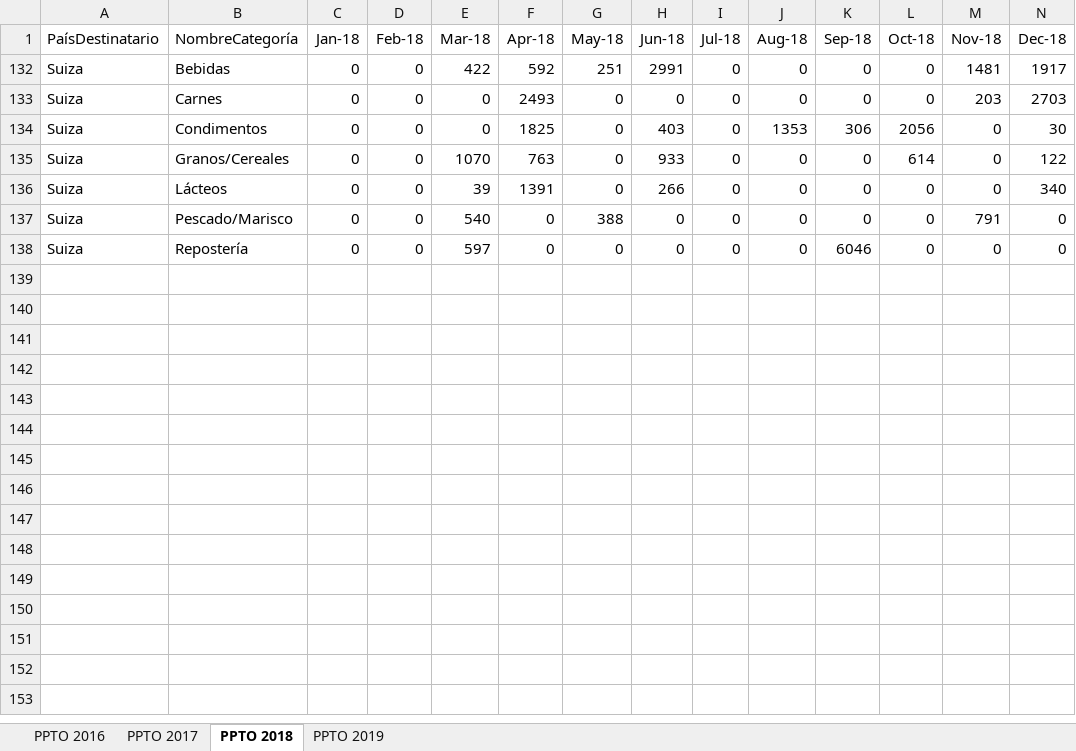
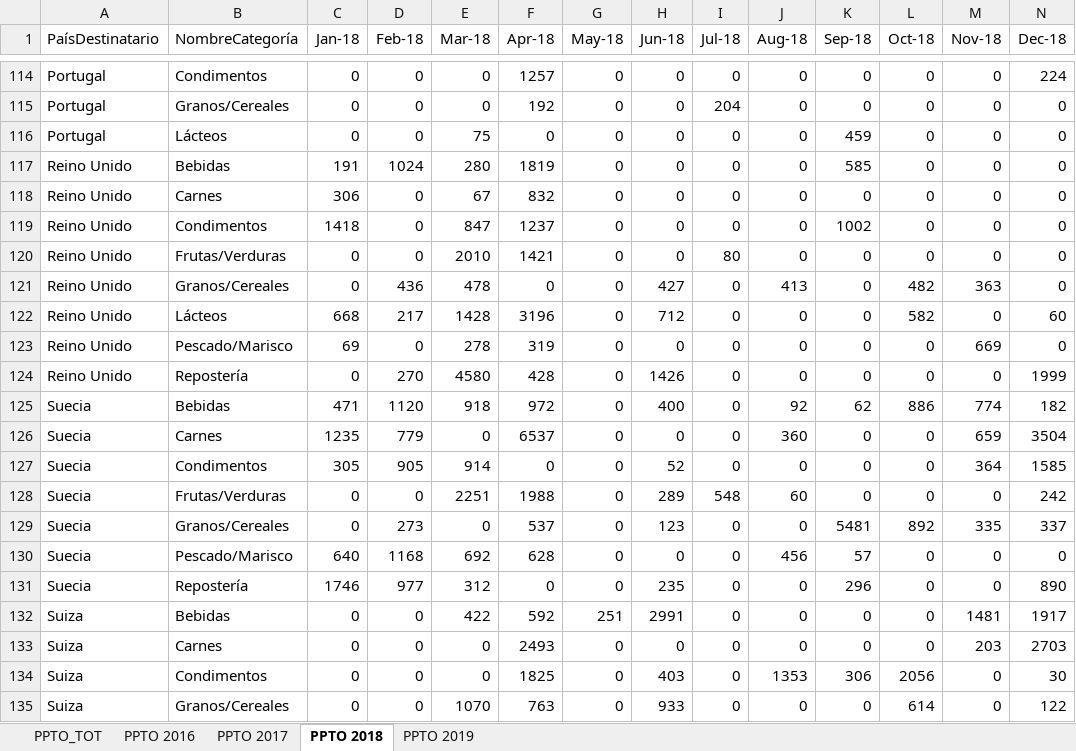
Before and after one commit to RodCor/UADE_Data-Mining, an Excel workbook: Presupuesto de Ventas_v2020.xlsx, sheet PPTO 2018, drawn as a sheet; only a part is shown, gaps mark what is left out; the shorter side is filled out with more unchanged rows; values as stored, in another font and other column widths than the file's, no borders; the diff covers the shown part only; the diff names each change by its address in the sheet, - before the commit and + after, or states it on an @@ line.

```diff
--- a/Presupuesto de Ventas_v2020.xlsx (sheet PPTO 2018)
+++ b/Presupuesto de Ventas_v2020.xlsx (sheet PPTO 2018)
+sheet tab: PPTO_TOT
@@ row 114 unhidden: Portugal | Condimentos | 0 | 0 | 0 | 1257 | 0 | 0 | 0 | 0 | 0 | 0 | 0 | 224 @@
@@ row 115 unhidden: Portugal | Granos/Cereales | 0 | 0 | 0 | 192 | 0 | 0 | 204 | 0 | 0 | 0 | 0 | 0 @@
@@ row 116 unhidden: Portugal | Lácteos | 0 | 0 | 75 | 0 | 0 | 0 | 0 | 0 | 459 | 0 | 0 | 0 @@
@@ row 117 unhidden: Reino Unido | Bebidas | 191 | 1024 | 280 | 1819 | 0 | 0 | 0 | 0 | 585 | 0 | 0 | 0 @@
@@ row 118 unhidden: Reino Unido | Carnes | 306 | 0 | 67 | 832 | 0 | 0 | 0 | 0 | 0 | 0 | 0 | 0 @@
@@ row 119 unhidden: Reino Unido | Condimentos | 1418 | 0 | 847 | 1237 | 0 | 0 | 0 | 0 | 1002 | 0 | 0 | 0 @@
@@ row 120 unhidden: Reino Unido | Frutas/Verduras | 0 | 0 | 2010 | 1421 | 0 | 0 | 80 | 0 | 0 | 0 | 0 | 0 @@
@@ row 121 unhidden: Reino Unido | Granos/Cereales | 0 | 436 | 478 | 0 | 0 | 427 | 0 | 413 | 0 | 482 | 363 | 0 @@
@@ row 122 unhidden: Reino Unido | Lácteos | 668 | 217 | 1428 | 3196 | 0 | 712 | 0 | 0 | 0 | 582 | 0 | 60 @@
@@ row 123 unhidden: Reino Unido | Pescado/Marisco | 69 | 0 | 278 | 319 | 0 | 0 | 0 | 0 | 0 | 0 | 669 | 0 @@
@@ row 124 unhidden: Reino Unido | Repostería | 0 | 270 | 4580 | 428 | 0 | 1426 | 0 | 0 | 0 | 0 | 0 | 1999 @@
@@ row 125 unhidden: Suecia | Bebidas | 471 | 1120 | 918 | 972 | 0 | 400 | 0 | 92 | 62 | 886 | 774 | 182 @@
@@ row 126 unhidden: Suecia | Carnes | 1235 | 779 | 0 | 6537 | 0 | 0 | 0 | 360 | 0 | 0 | 659 | 3504 @@
@@ row 127 unhidden: Suecia | Condimentos | 305 | 905 | 914 | 0 | 0 | 52 | 0 | 0 | 0 | 0 | 364 | 1585 @@
@@ row 128 unhidden: Suecia | Frutas/Verduras | 0 | 0 | 2251 | 1988 | 0 | 289 | 548 | 60 | 0 | 0 | 0 | 242 @@
@@ row 129 unhidden: Suecia | Granos/Cereales | 0 | 273 | 0 | 537 | 0 | 123 | 0 | 0 | 5481 | 892 | 335 | 337 @@
@@ row 130 unhidden: Suecia | Pescado/Marisco | 640 | 1168 | 692 | 628 | 0 | 0 | 0 | 456 | 57 | 0 | 0 | 0 @@
@@ row 131 unhidden: Suecia | Repostería | 1746 | 977 | 312 | 0 | 0 | 235 | 0 | 0 | 296 | 0 | 0 | 890 @@
```
Also changed, not shown: 120 hidden or unhidden rows elsewhere in this sheet, sheet PPTO 2019, sheet PPTO 2016, 13 other files.
